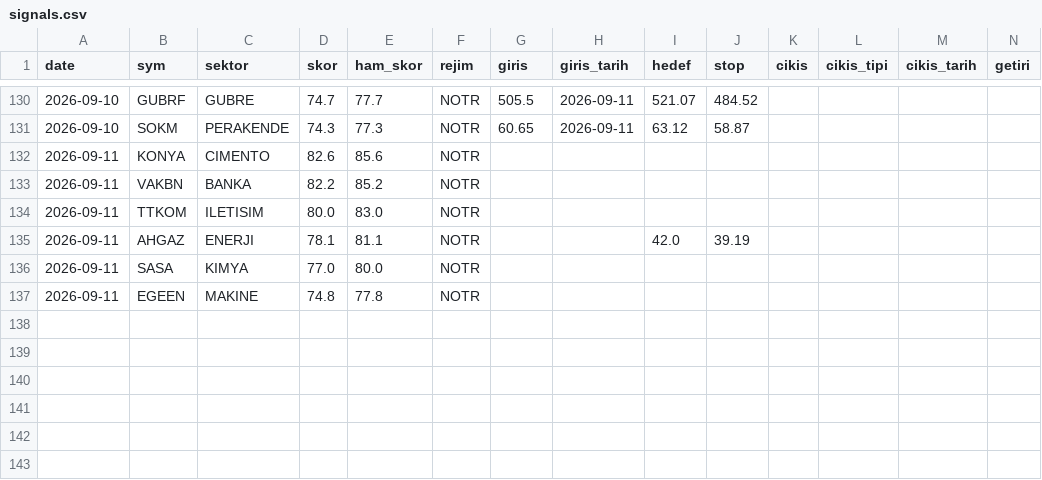
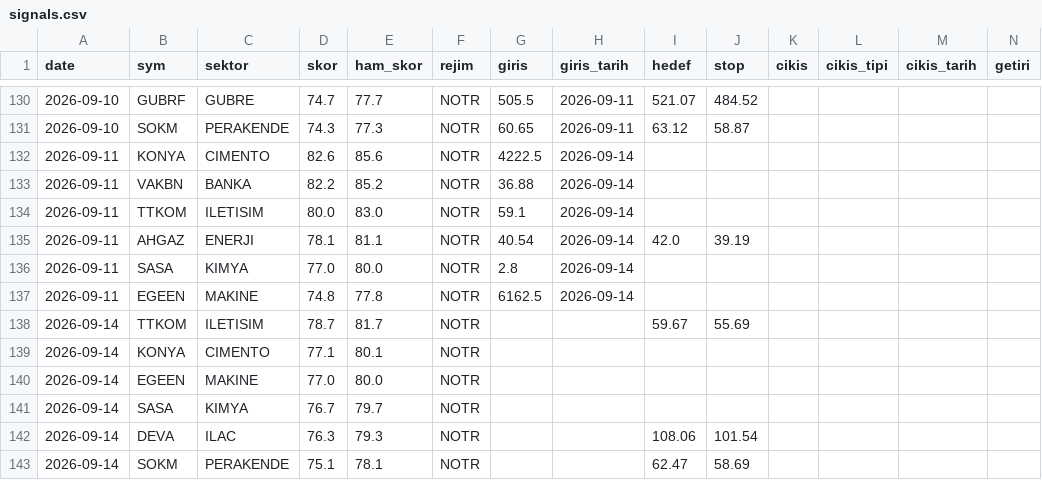
Before and after one commit to Mert04260/bist-radar, a CSV file: canli-izleme/signals.csv, drawn as a sheet; only a part is shown, gaps mark what is left out; rows hold the shown columns only; the diff covers the shown part only; the diff names each change by its address in the sheet, - before the commit and + after, or states it on an @@ line.

```diff
--- a/canli-izleme/signals.csv
+++ b/canli-izleme/signals.csv
-G132 (giris): (empty)
+G132 (giris): 4222.5
-H132:H137 (giris_tarih): (empty)
+H132:H137 (giris_tarih): 2026-09-14
-G133 (giris): (empty)
+G133 (giris): 36.88
-G134 (giris): (empty)
+G134 (giris): 59.1
-G135 (giris): (empty)
+G135 (giris): 40.54
-G136 (giris): (empty)
+G136 (giris): 2.8
-G137 (giris): (empty)
+G137 (giris): 6162.5
+row 138: 2026-09-14 | TTKOM | ILETISIM | 78.7 | 81.7 | NOTR |  |  | 59.67 | 55.69
+row 139: 2026-09-14 | KONYA | CIMENTO | 77.1 | 80.1 | NOTR
+row 140: 2026-09-14 | EGEEN | MAKINE | 77.0 | 80.0 | NOTR
+row 141: 2026-09-14 | SASA | KIMYA | 76.7 | 79.7 | NOTR
+row 142: 2026-09-14 | DEVA | ILAC | 76.3 | 79.3 | NOTR |  |  | 108.06 | 101.54
+row 143: 2026-09-14 | SOKM | PERAKENDE | 75.1 | 78.1 | NOTR |  |  | 62.47 | 58.69
```
Also changed, not shown: 42 edited cells elsewhere in this file, 1 other file.
